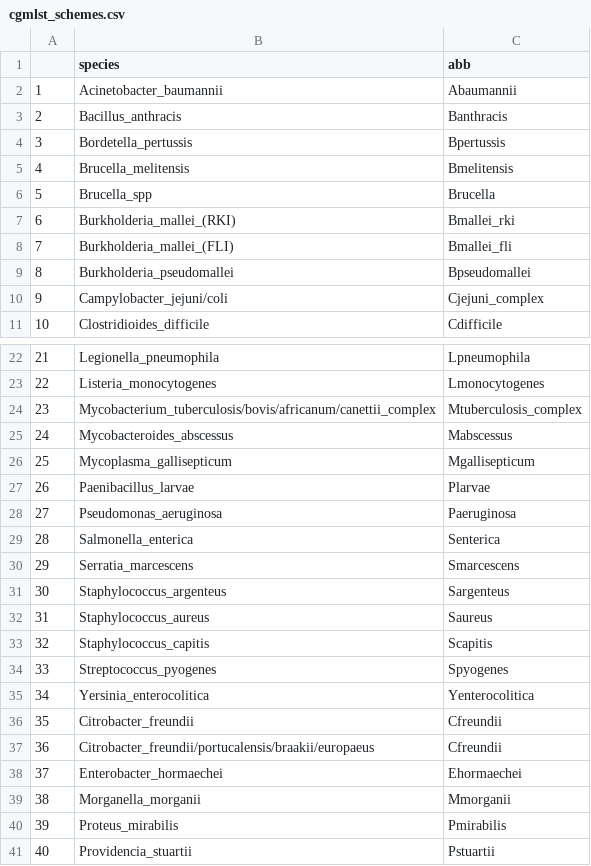
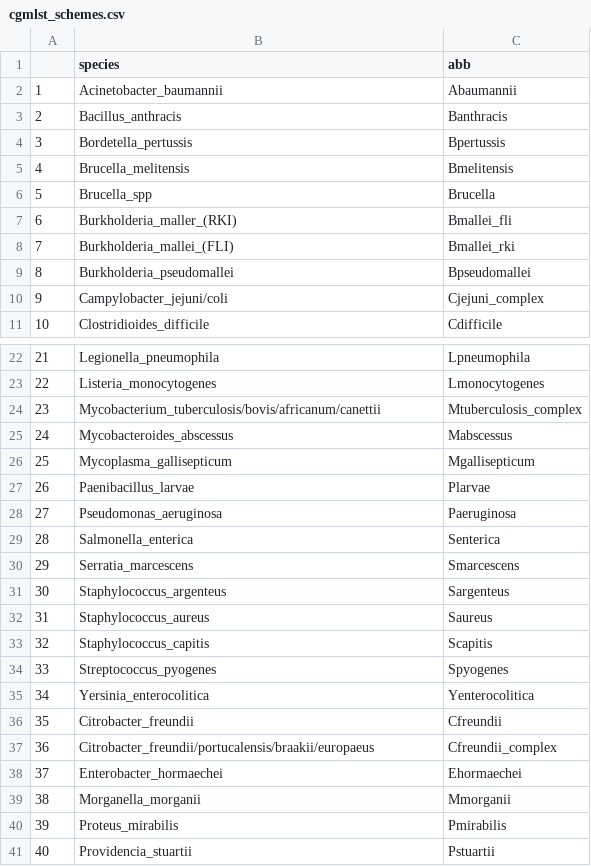
Before and after one commit to infinity-a11y/PhyloTrace_New, a CSV file: app/logic/data/cgmlst_schemes.csv, drawn as a sheet; only a part is shown, gaps mark what is left out.

Commit message:
First implementation pymlst scheme download

```diff
--- a/app/logic/data/cgmlst_schemes.csv
+++ b/app/logic/data/cgmlst_schemes.csv
@@ -6,4 +6,4 @@
 5,Brucella_spp,Brucella
-6,Burkholderia_mallei_(RKI),Bmallei_rki
-7,Burkholderia_mallei_(FLI),Bmallei_fli
+6,Burkholderia_maller_(RKI),Bmallei_fli
+7,Burkholderia_mallei_(FLI),Bmallei_rki
 8,Burkholderia_pseudomallei,Bpseudomallei
@@ -23,3 +23,3 @@
 22,Listeria_monocytogenes,Lmonocytogenes
-23,Mycobacterium_tuberculosis/bovis/africanum/canettii_complex,Mtuberculosis_complex
+23,Mycobacterium_tuberculosis/bovis/africanum/canettii,Mtuberculosis_complex
 24,Mycobacteroides_abscessus,Mabscessus
@@ -36,3 +36,3 @@
 35,Citrobacter_freundii,Cfreundii
-36,Citrobacter_freundii/portucalensis/braakii/europaeus,Cfreundii
+36,Citrobacter_freundii/portucalensis/braakii/europaeus,Cfreundii_complex
 37,Enterobacter_hormaechei,Ehormaechei
```
Also changed, not shown: 10 other files.
